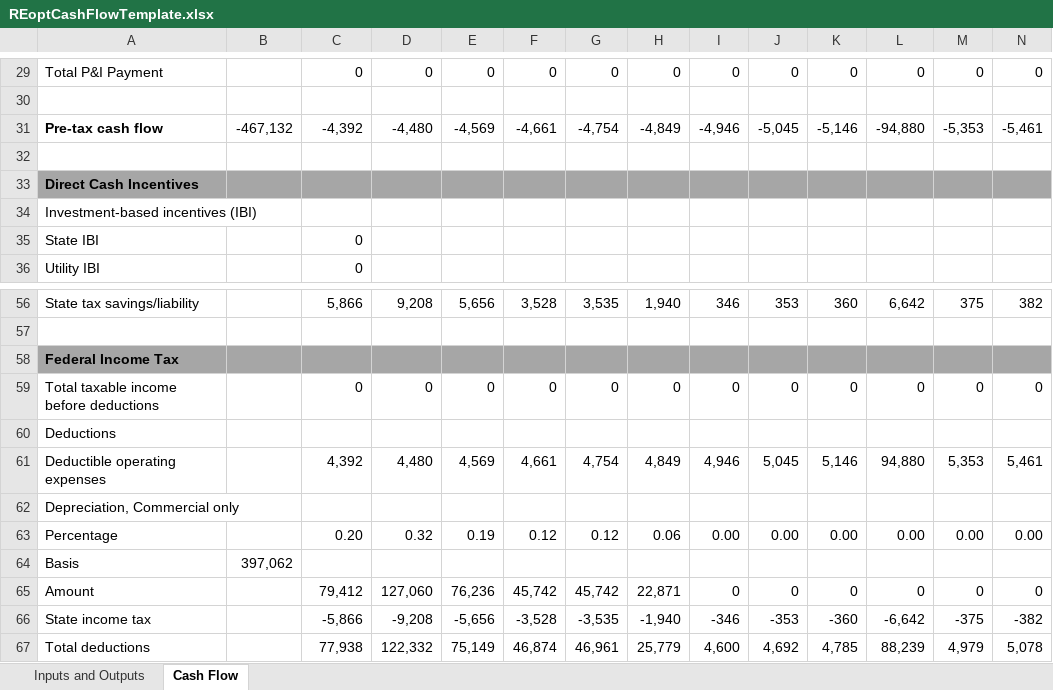
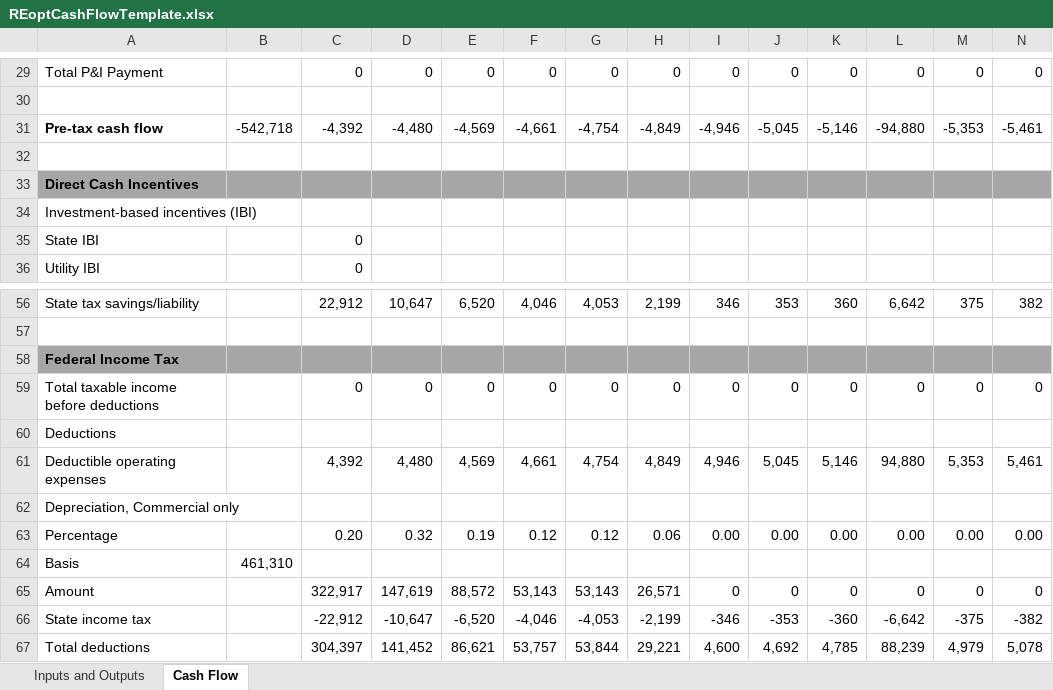
Before and after one commit to NREL/REopt_API, an Excel workbook: reo/templates/REoptCashFlowTemplate.xlsx, sheet Cash Flow, drawn as a sheet; only a part is shown, gaps mark what is left out; values as stored, in another font and other column widths than the file's, no borders; removed rows and columns are numbered as before the commit, all else as after; rows hold the shown columns only; the diff covers the shown part only; the diff names each change by its address in the sheet, - before the commit and + after, or states it on an @@ line.

```diff
--- a/reo/templates/REoptCashFlowTemplate.xlsx (sheet Cash Flow)
+++ b/reo/templates/REoptCashFlowTemplate.xlsx (sheet Cash Flow)
-B31: -467,132
+B31: -542,718
-C56: 5,866
+C56: 22,912
-D56: 9,208
+D56: 10,647
-E56: 5,656
+E56: 6,520
-F56: 3,528
+F56: 4,046
-G56: 3,535
+G56: 4,053
-H56: 1,940
+H56: 2,199
-row 59: Total taxable income before deductions |  | 0 | 0 | 0 | 0 | 0 | 0 | 0 | 0 | 0 | 0 | 0 | 0
+row 59: Total taxable income before deductions |  | 0 | 0 | 0 | 0 | 0 | 0 | 0 | 0 | 0 | 0 | 0 | 0
-B64: 397,062
+B64: 461,310
-C65: 79,412
+C65: 322,917
-D65: 127,060
+D65: 147,619
-E65: 76,236
+E65: 88,572
-F65: 45,742
+F65: 53,143
-G65: 45,742
+G65: 53,143
-H65: 22,871
+H65: 26,571
-C66: -5,866
+C66: -22,912
-D66: -9,208
+D66: -10,647
-E66: -5,656
+E66: -6,520
-F66: -3,528
+F66: -4,046
-G66: -3,535
+G66: -4,053
-H66: -1,940
+H66: -2,199
-C67: 77,938
+C67: 304,397
-D67: 122,332
+D67: 141,452
-E67: 75,149
+E67: 86,621
-F67: 46,874
+F67: 53,757
-G67: 46,961
+G67: 53,844
-H67: 25,779
+H67: 29,221
```
Also changed, not shown: 2 added rows, 2 removed rows and 69 edited cells elsewhere in this sheet, sheet Inputs and Outputs, formulas that keep their value, 4 other files.
